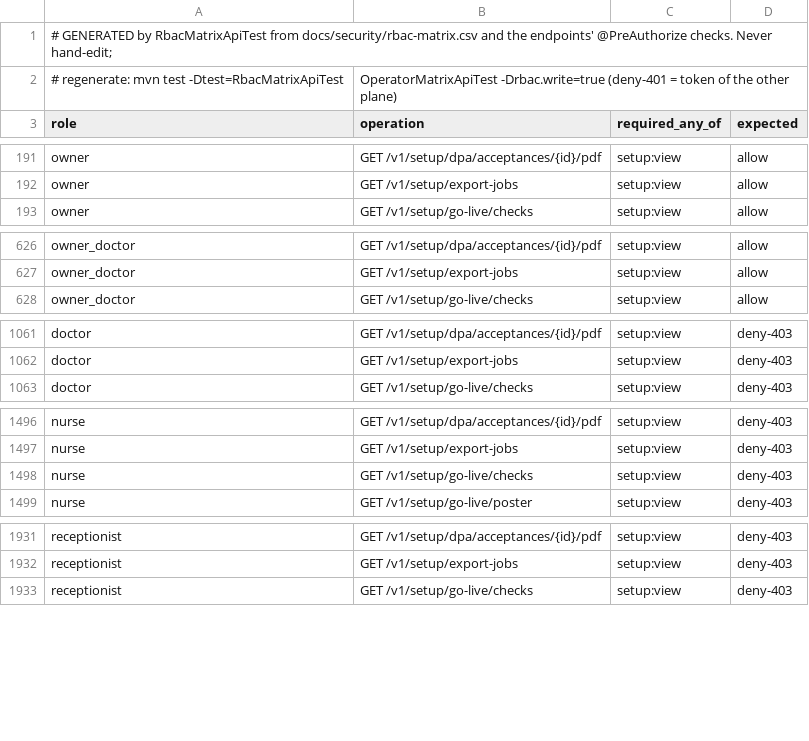
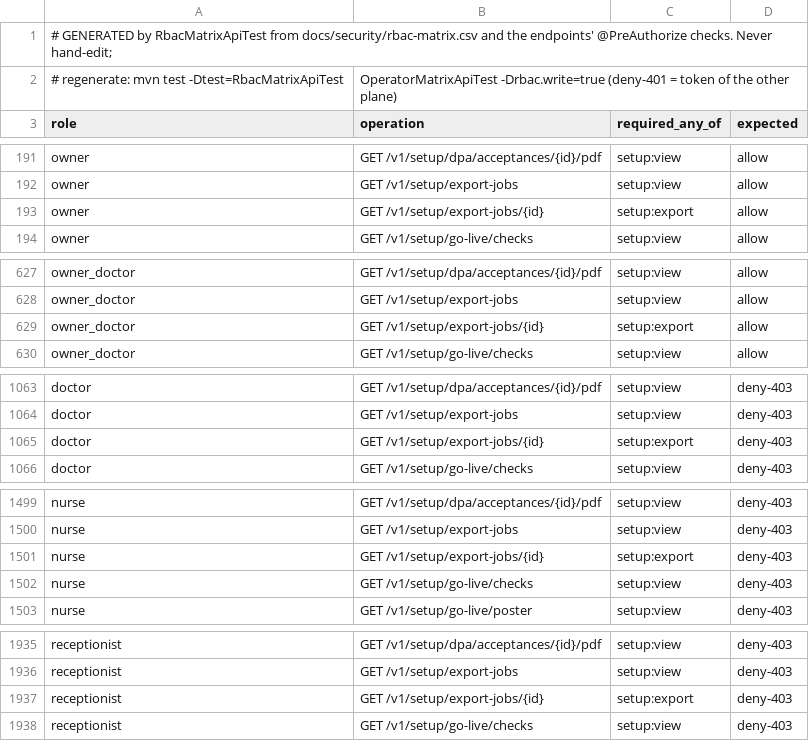
Before and after one commit to silpachandran08-web/Nabd, a CSV file: docs/security/rbac-generated-clinic.csv, drawn as a sheet; only a part is shown, gaps mark what is left out; the diff covers the shown part only.

```diff
--- a/docs/security/rbac-generated-clinic.csv
+++ b/docs/security/rbac-generated-clinic.csv
@@ -192,2 +192,3 @@ owner,GET /v1/setup/dpa/acceptances/{id}/pdf,setup:view,allow
 owner,GET /v1/setup/export-jobs,setup:view,allow
+owner,GET /v1/setup/export-jobs/{id},setup:export,allow
 owner,GET /v1/setup/go-live/checks,setup:view,allow
@@ -627,2 +628,3 @@ owner_doctor,GET /v1/setup/dpa/acceptances/{id}/pdf,setup:view,allow
 owner_doctor,GET /v1/setup/export-jobs,setup:view,allow
+owner_doctor,GET /v1/setup/export-jobs/{id},setup:export,allow
 owner_doctor,GET /v1/setup/go-live/checks,setup:view,allow
@@ -1062,2 +1064,3 @@ doctor,GET /v1/setup/dpa/acceptances/{id}/pdf,setup:view,deny-403
 doctor,GET /v1/setup/export-jobs,setup:view,deny-403
+doctor,GET /v1/setup/export-jobs/{id},setup:export,deny-403
 doctor,GET /v1/setup/go-live/checks,setup:view,deny-403
@@ -1497,2 +1500,3 @@ nurse,GET /v1/setup/dpa/acceptances/{id}/pdf,setup:view,deny-403
 nurse,GET /v1/setup/export-jobs,setup:view,deny-403
+nurse,GET /v1/setup/export-jobs/{id},setup:export,deny-403
 nurse,GET /v1/setup/go-live/checks,setup:view,deny-403
@@ -1932,2 +1936,3 @@ receptionist,GET /v1/setup/dpa/acceptances/{id}/pdf,setup:view,deny-403
 receptionist,GET /v1/setup/export-jobs,setup:view,deny-403
+receptionist,GET /v1/setup/export-jobs/{id},setup:export,deny-403
 receptionist,GET /v1/setup/go-live/checks,setup:view,deny-403
```
Also changed, not shown: 1 added row and 6 edited cells elsewhere in this file, docs/security/rbac-generated-operator.csv, 43 other files.
